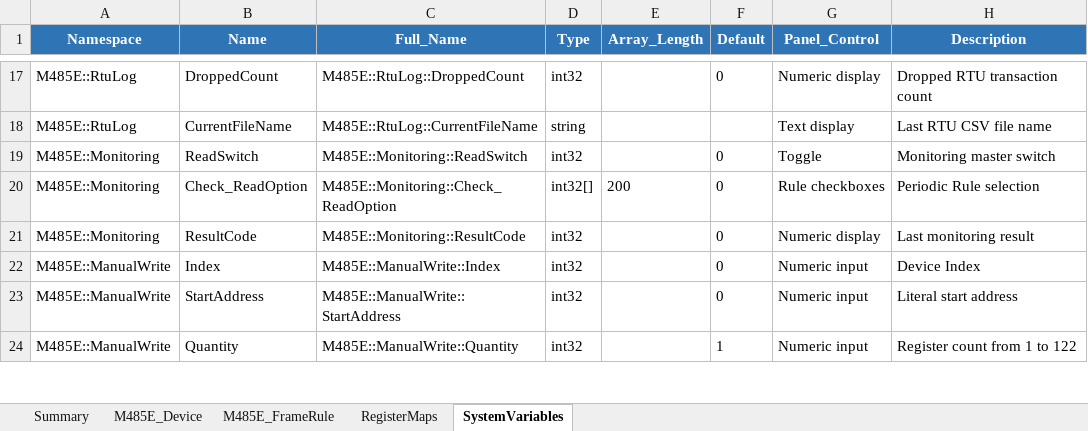
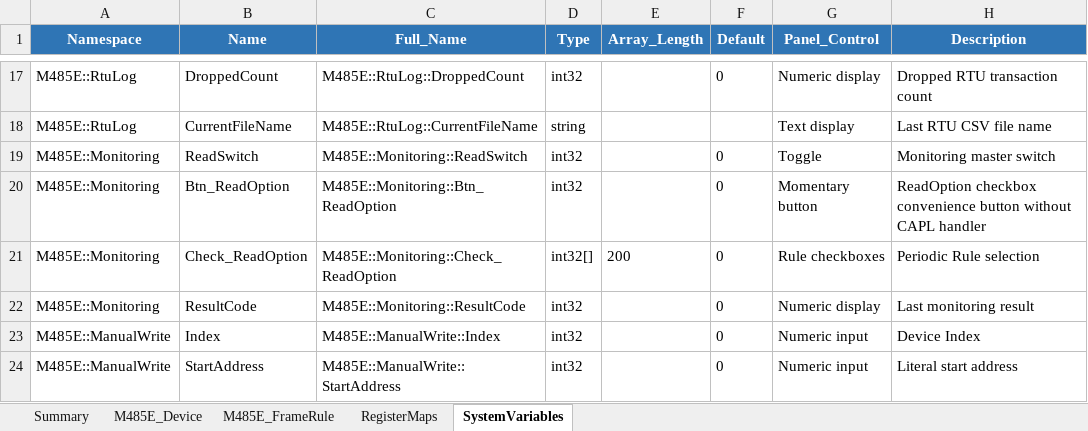
Before and after one commit to HJ-library/MB485Emul_for_CAPL, an Excel workbook: examples/M485E_Test/M485E_Test_Reference.xlsx, sheet SystemVariables, drawn as a sheet; only a part is shown, gaps mark what is left out; the shorter side is filled out with more unchanged rows; values as stored, in another font and other column widths than the file's, no borders; table styles not drawn; the diff names each change by its address in the sheet, - before the commit and + after, or states it on an @@ line.

```diff
--- a/examples/M485E_Test/M485E_Test_Reference.xlsx (sheet SystemVariables)
+++ b/examples/M485E_Test/M485E_Test_Reference.xlsx (sheet SystemVariables)
+row 20: M485E::Monitoring | Btn_ReadOption | M485E::Monitoring::Btn_ReadOption | int32 |  | 0 | Momentary button | ReadOption checkbox convenience button without CAPL handler
```
Also changed, not shown: sheet Summary, docs/04_Traceability/Modbus485Emulator_Traceability_Matrix.xlsx, docs/05_Test/Modbus485Emulator_External_Test_Result.xlsx, 28 other files.
